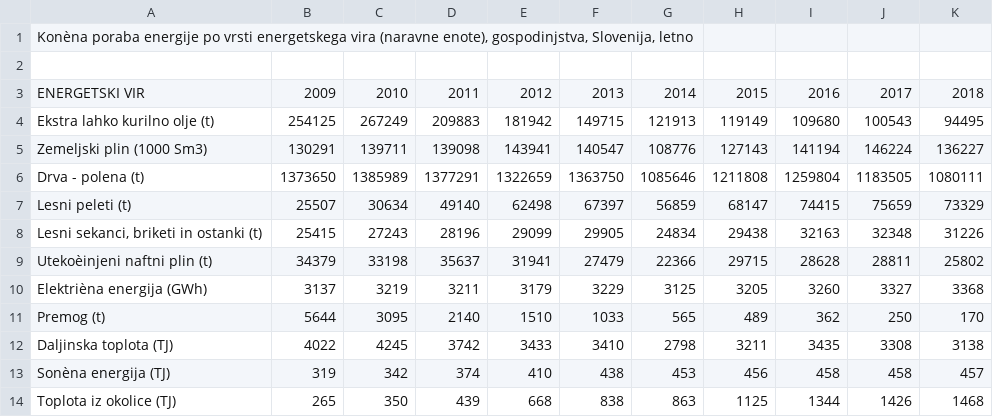
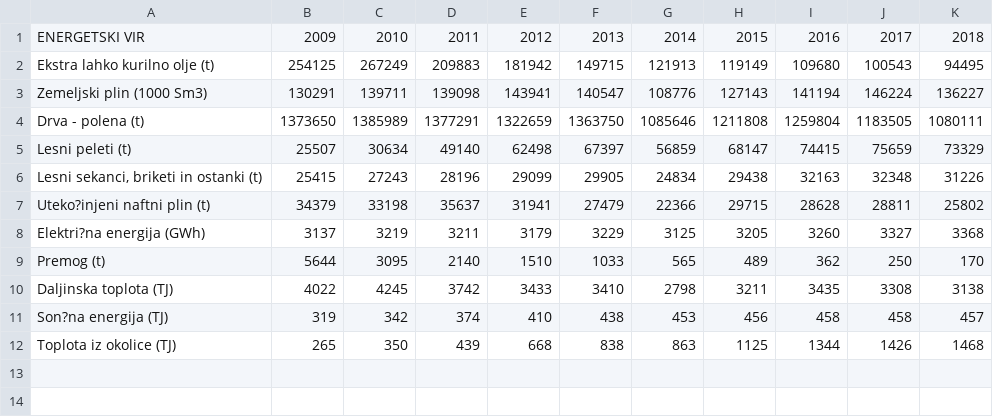
Before and after one commit to majbc1999/APPR-2019-20, a CSV file: podatki/primerjava_porabe_po_gospodinjstvih.csv, drawn as a sheet; removed rows and columns are numbered as before the commit, all else as after; the diff names each change by its address in the sheet, - before the commit and + after, or states it on an @@ line.

```diff
--- a/podatki/primerjava_porabe_po_gospodinjstvih.csv
+++ b/podatki/primerjava_porabe_po_gospodinjstvih.csv
-row 1: Konèna poraba energije po vrsti energetskega vira (naravne enote), gospodinjstva, Slovenija, letno
-row 2: (empty)
-A7: Utekoèinjeni naftni plin (t)
+A7: Uteko?injeni naftni plin (t)
-A8: Elektrièna energija (GWh)
+A8: Elektri?na energija (GWh)
-A11: Sonèna energija (TJ)
+A11: Son?na energija (TJ)
```
Also changed, not shown: podatki/cena_elektricna_energija.csv, podatki/cena_zemeljski_plin.csv, 2 other files.
